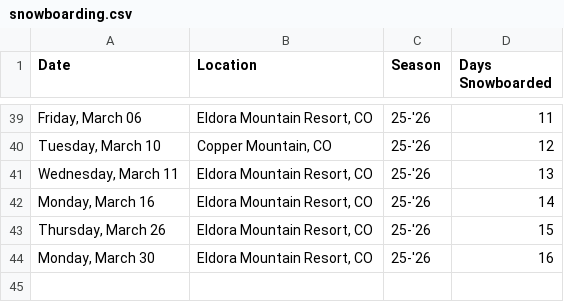
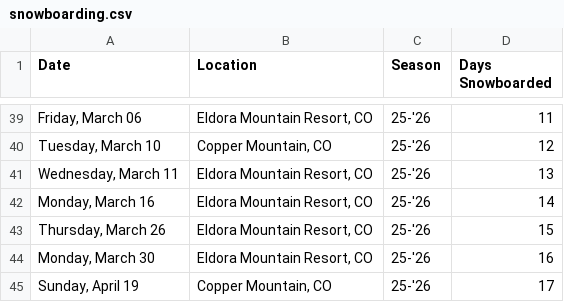
Before and after one commit to JAShapero/personal-website, a CSV file: public/data/snowboarding.csv, drawn as a sheet; only a part is shown, gaps mark what is left out.

```diff
--- a/public/data/snowboarding.csv
+++ b/public/data/snowboarding.csv
@@ -44 +44,2 @@ Date,Location,Season,Days Snowboarded
 "Monday, March 30","Eldora Mountain Resort, CO",25-'26,16
+"Sunday, April 19","Copper Mountain, CO",25-'26,17
```
Also changed, not shown: src/data/snowboarding.csv.
